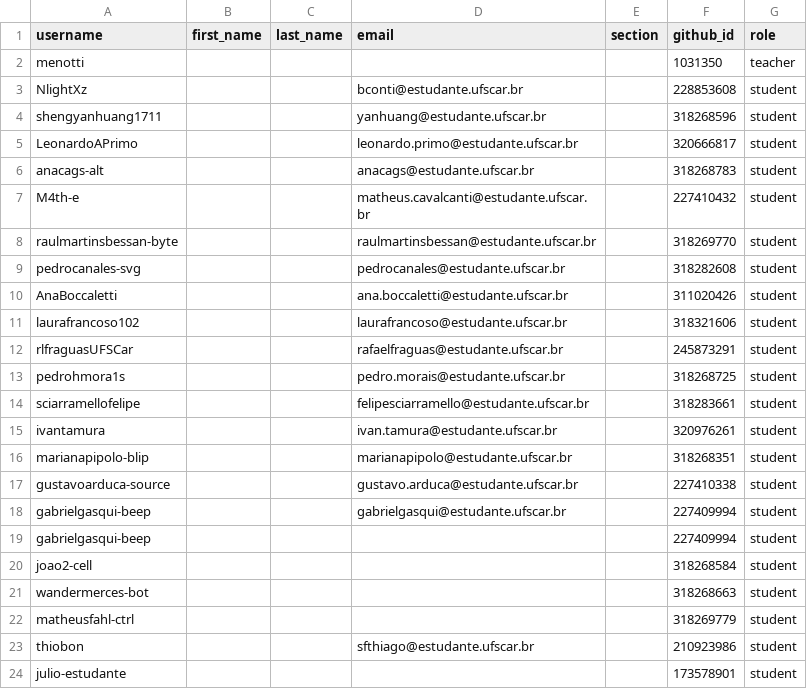
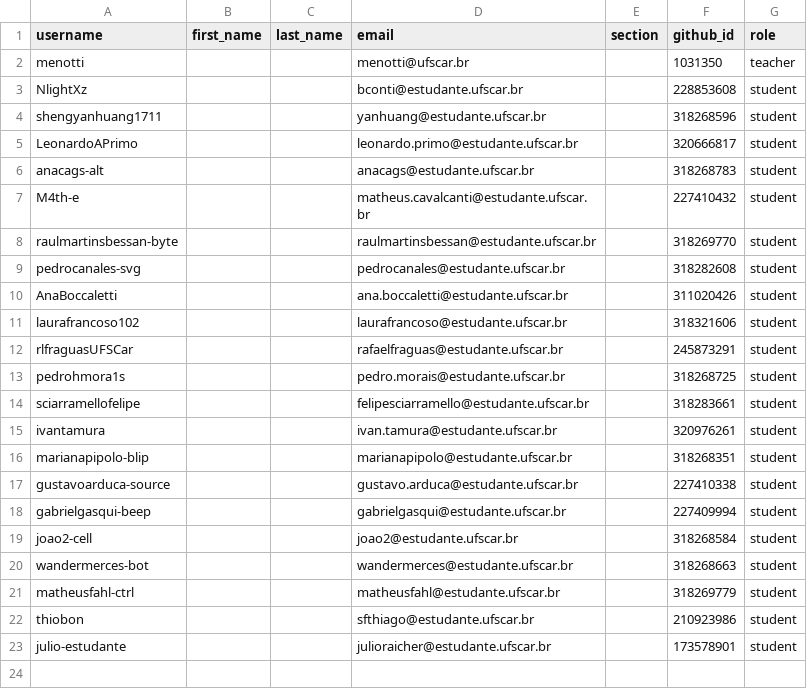
Before and after one commit to DC-UFSCar/classroom50, a CSV file: mm2026s2/roster.csv, drawn as a sheet.

Commit message:
Add email addresses to roster entries
Updated email addresses for several users in the roster.

```diff
--- a/mm2026s2/roster.csv
+++ b/mm2026s2/roster.csv
@@ -1,3 +1,3 @@
 username,first_name,last_name,email,section,github_id,role
-menotti,,,,,1031350,teacher
+menotti,,,menotti@ufscar.br,,1031350,teacher
 NlightXz,,,bconti@estudante.ufscar.br,,228853608,student
@@ -18,7 +18,6 @@ gustavoarduca-source,,,gustavo.arduca@estudante.ufscar.br,,227410338,student
 gabrielgasqui-beep,,,gabrielgasqui@estudante.ufscar.br,,227409994,student
-gabrielgasqui-beep,,,,,227409994,student
-joao2-cell,,,,,318268584,student
-wandermerces-bot,,,,,318268663,student
-matheusfahl-ctrl,,,,,318269779,student
+joao2-cell,,,joao2@estudante.ufscar.br,,318268584,student
+wandermerces-bot,,,wandermerces@estudante.ufscar.br,,318268663,student
+matheusfahl-ctrl,,,matheusfahl@estudante.ufscar.br,,318269779,student
 thiobon,,,sfthiago@estudante.ufscar.br,,210923986,student
-julio-estudante,,,,,173578901,student
+julio-estudante,,,julioraicher@estudante.ufscar.br,,173578901,student
```
